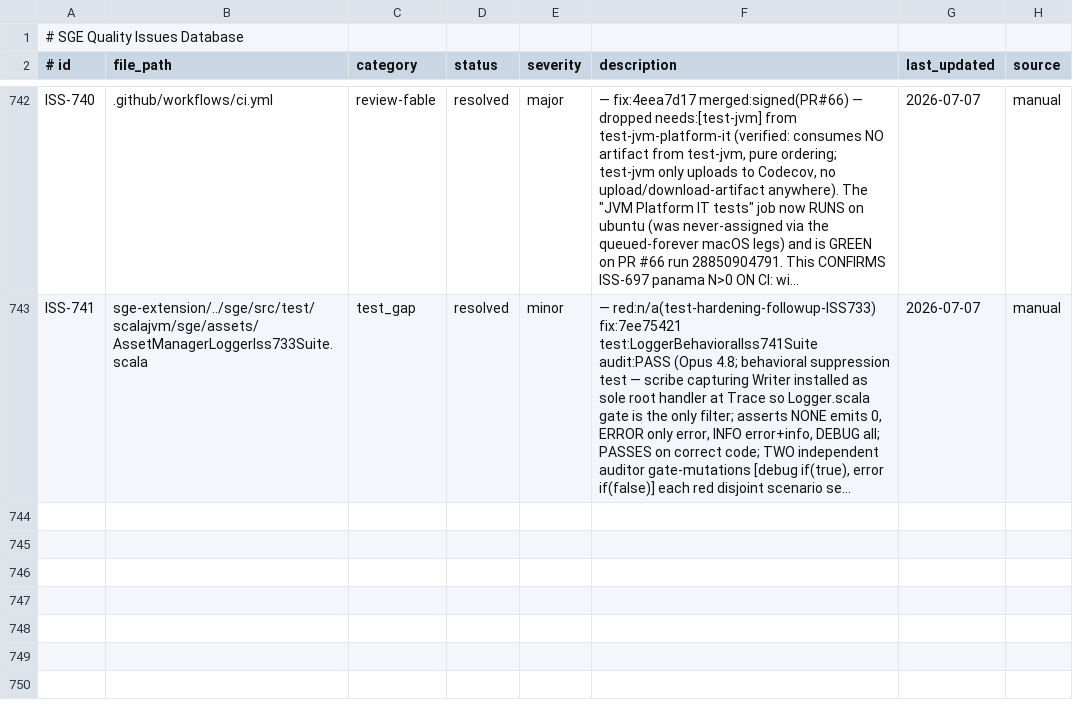
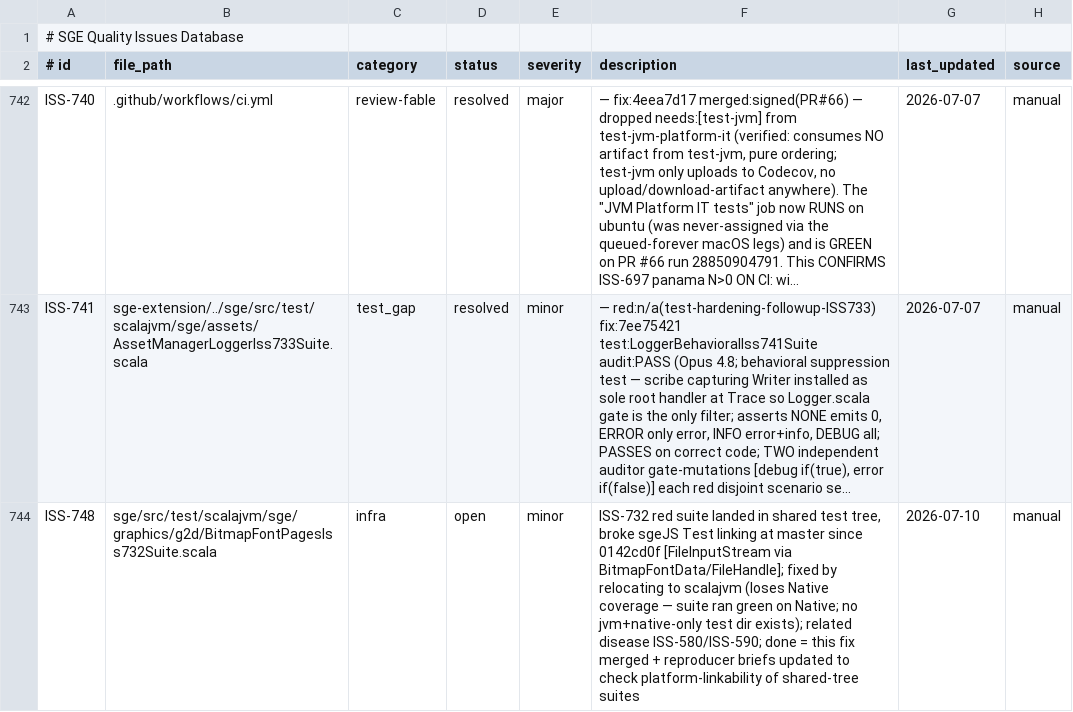
Before and after one commit to kubuszok/sge, a TSV file: .rescale/data/issues.tsv, drawn as a sheet; only a part is shown, gaps mark what is left out; long unchanged cells end in …; the diff names each change by its address in the sheet, - before the commit and + after, or states it on an @@ line.

Commit message:
fix: relocate BitmapFontPagesIss732Suite to scalajvm (restores sgeJS test linking)

```diff
--- a/.rescale/data/issues.tsv
+++ b/.rescale/data/issues.tsv
+row 744: ISS-748 | sge/src/test/scalajvm/sge/graphics/g2d/BitmapFontPagesIss732Suite.scala | infra | open | minor | ISS-732 red suite landed in shared test tree, broke sgeJS Test linking at master since 0142cd0f [FileInputStream via BitmapFontData/FileHandle]; fixed by relocating to scalajvm (loses Native coverage — suite ran green on Native; no jvm+native-only test dir exists); related disease ISS-580/ISS-590; done = this fix merged + reproducer briefs updated to check platform-linkability of shared-tree suites | 2026-07-10 | manual
```
Also changed, not shown: 1 other file.
